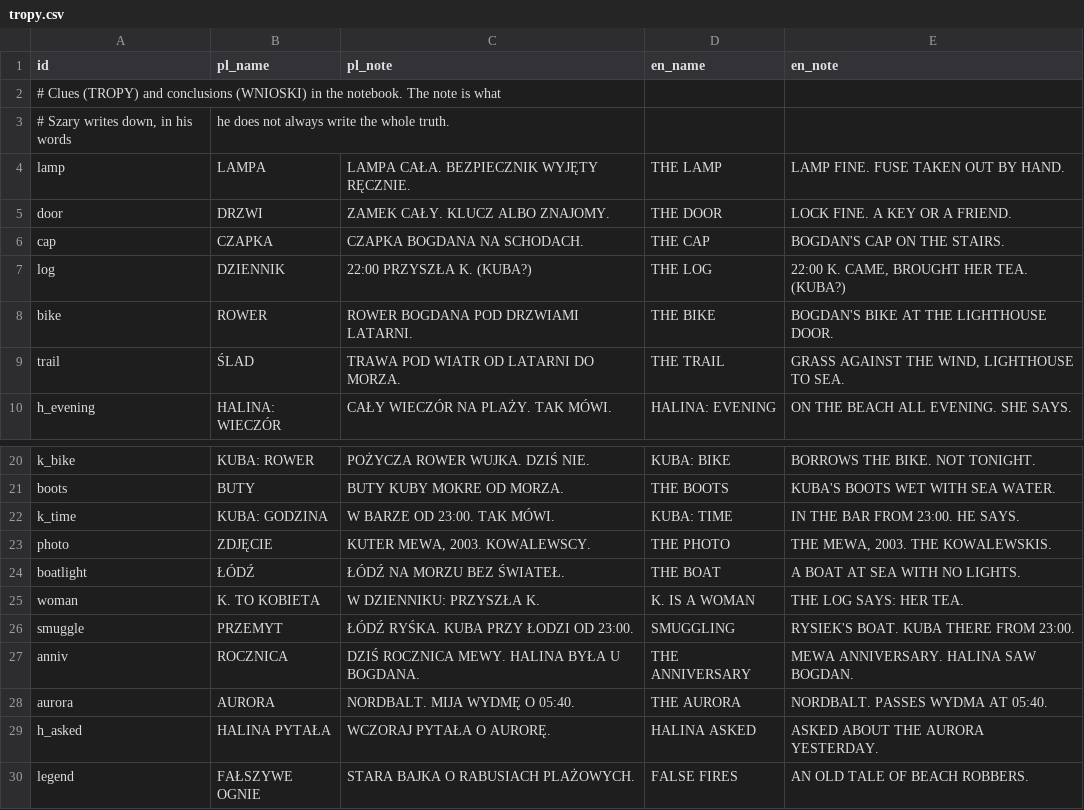
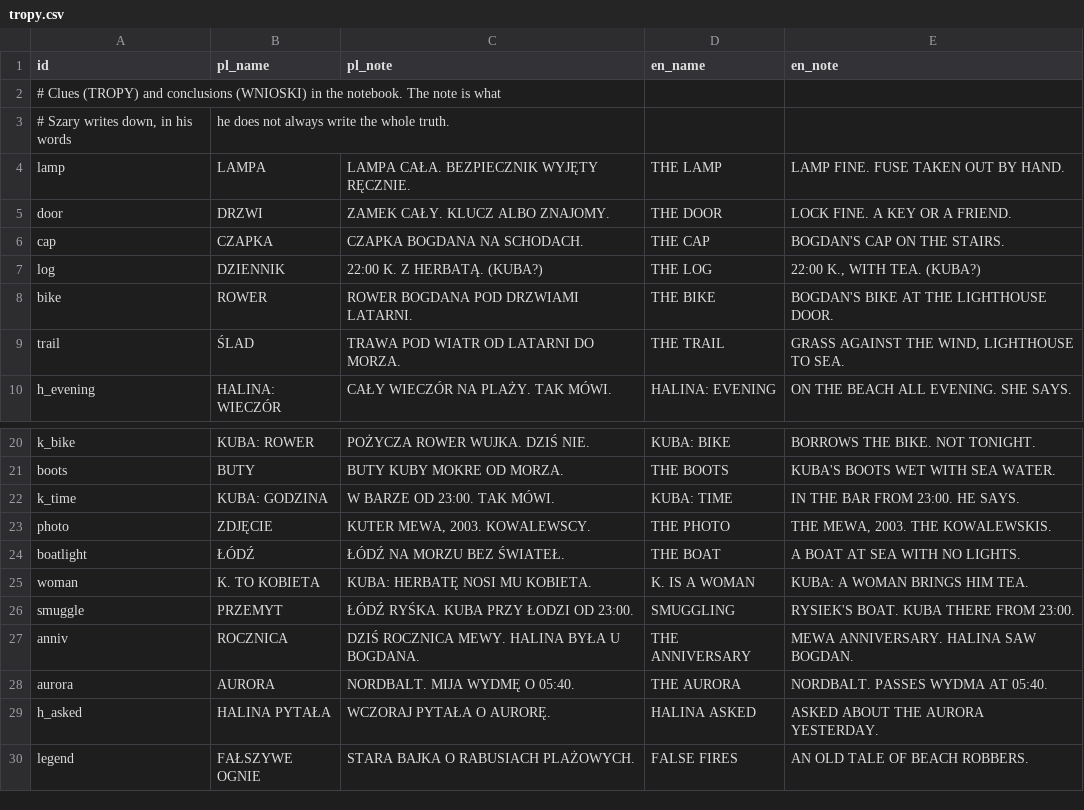
Before and after one commit to chili-chip/chili-gray-ascii, a CSV file: story/tropy.csv, drawn as a sheet; only a part is shown, gaps mark what is left out.

```diff
--- a/story/tropy.csv
+++ b/story/tropy.csv
@@ -6,3 +6,3 @@ door;DRZWI;ZAMEK CAŁY. KLUCZ ALBO ZNAJOMY.;THE DOOR;LOCK FINE. A KEY OR A FRIEN
 cap;CZAPKA;CZAPKA BOGDANA NA SCHODACH.;THE CAP;BOGDAN'S CAP ON THE STAIRS.
-log;DZIENNIK;22:00 PRZYSZŁA K. (KUBA?);THE LOG;22:00 K. CAME, BROUGHT HER TEA. (KUBA?)
+log;DZIENNIK;22:00 K. Z HERBATĄ. (KUBA?);THE LOG;22:00 K., WITH TEA. (KUBA?)
 bike;ROWER;ROWER BOGDANA POD DRZWIAMI LATARNI.;THE BIKE;BOGDAN'S BIKE AT THE LIGHTHOUSE DOOR.
@@ -24,3 +24,3 @@ photo;ZDJĘCIE;KUTER MEWA, 2003. KOWALEWSCY.;THE PHOTO;THE MEWA, 2003. THE KOWAL
 boatlight;ŁÓDŹ;ŁÓDŹ NA MORZU BEZ ŚWIATEŁ.;THE BOAT;A BOAT AT SEA WITH NO LIGHTS.
-woman;K. TO KOBIETA;W DZIENNIKU: PRZYSZŁA K.;K. IS A WOMAN;THE LOG SAYS: HER TEA.
+woman;K. TO KOBIETA;KUBA: HERBATĘ NOSI MU KOBIETA.;K. IS A WOMAN;KUBA: A WOMAN BRINGS HIM TEA.
 smuggle;PRZEMYT;ŁÓDŹ RYŚKA. KUBA PRZY ŁODZI OD 23:00.;SMUGGLING;RYSIEK'S BOAT. KUBA THERE FROM 23:00.
```
Also changed, not shown: story/teksty.csv, 1 other file.
